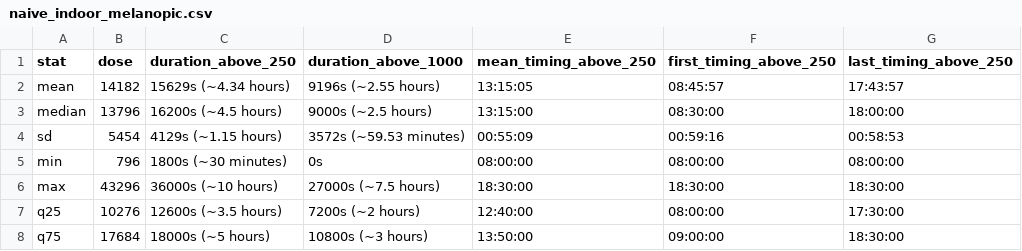
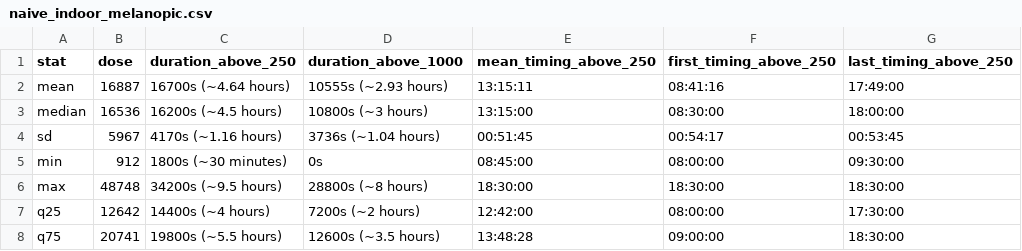
Before and after one commit to tscnlab/TabandehEtAl_npjBiolTimingSleep_2026, a CSV file: results/tables/LightLogR/metrics/naive_indoor_melanopic.csv, drawn as a sheet.

```diff
--- a/results/tables/LightLogR/metrics/naive_indoor_melanopic.csv
+++ b/results/tables/LightLogR/metrics/naive_indoor_melanopic.csv
@@ -1,8 +1,8 @@
 stat,dose,duration_above_250,duration_above_1000,mean_timing_above_250,first_timing_above_250,last_timing_above_250
-mean,14182,15629s (~4.34 hours),9196s (~2.55 hours),13:15:05,08:45:57,17:43:57
-median,13796,16200s (~4.5 hours),9000s (~2.5 hours),13:15:00,08:30:00,18:00:00
-sd,5454,4129s (~1.15 hours),3572s (~59.53 minutes),00:55:09,00:59:16,00:58:53
-min,796,1800s (~30 minutes),0s,08:00:00,08:00:00,08:00:00
-max,43296,36000s (~10 hours),27000s (~7.5 hours),18:30:00,18:30:00,18:30:00
-q25,10276,12600s (~3.5 hours),7200s (~2 hours),12:40:00,08:00:00,17:30:00
-q75,17684,18000s (~5 hours),10800s (~3 hours),13:50:00,09:00:00,18:30:00
+mean,16887,16700s (~4.64 hours),10555s (~2.93 hours),13:15:11,08:41:16,17:49:00
+median,16536,16200s (~4.5 hours),10800s (~3 hours),13:15:00,08:30:00,18:00:00
+sd,5967,4170s (~1.16 hours),3736s (~1.04 hours),00:51:45,00:54:17,00:53:45
+min,912,1800s (~30 minutes),0s,08:45:00,08:00:00,09:30:00
+max,48748,34200s (~9.5 hours),28800s (~8 hours),18:30:00,18:30:00,18:30:00
+q25,12642,14400s (~4 hours),7200s (~2 hours),12:42:00,08:00:00,17:30:00
+q75,20741,19800s (~5.5 hours),12600s (~3.5 hours),13:48:28,09:00:00,18:30:00
```
Also changed, not shown: results/tables/LightLogR/metrics/naive_indoor_melanopic_numeric.csv, results/tables/LightLogR/metrics/time_restricted_melanopic.csv, 22 other files.
